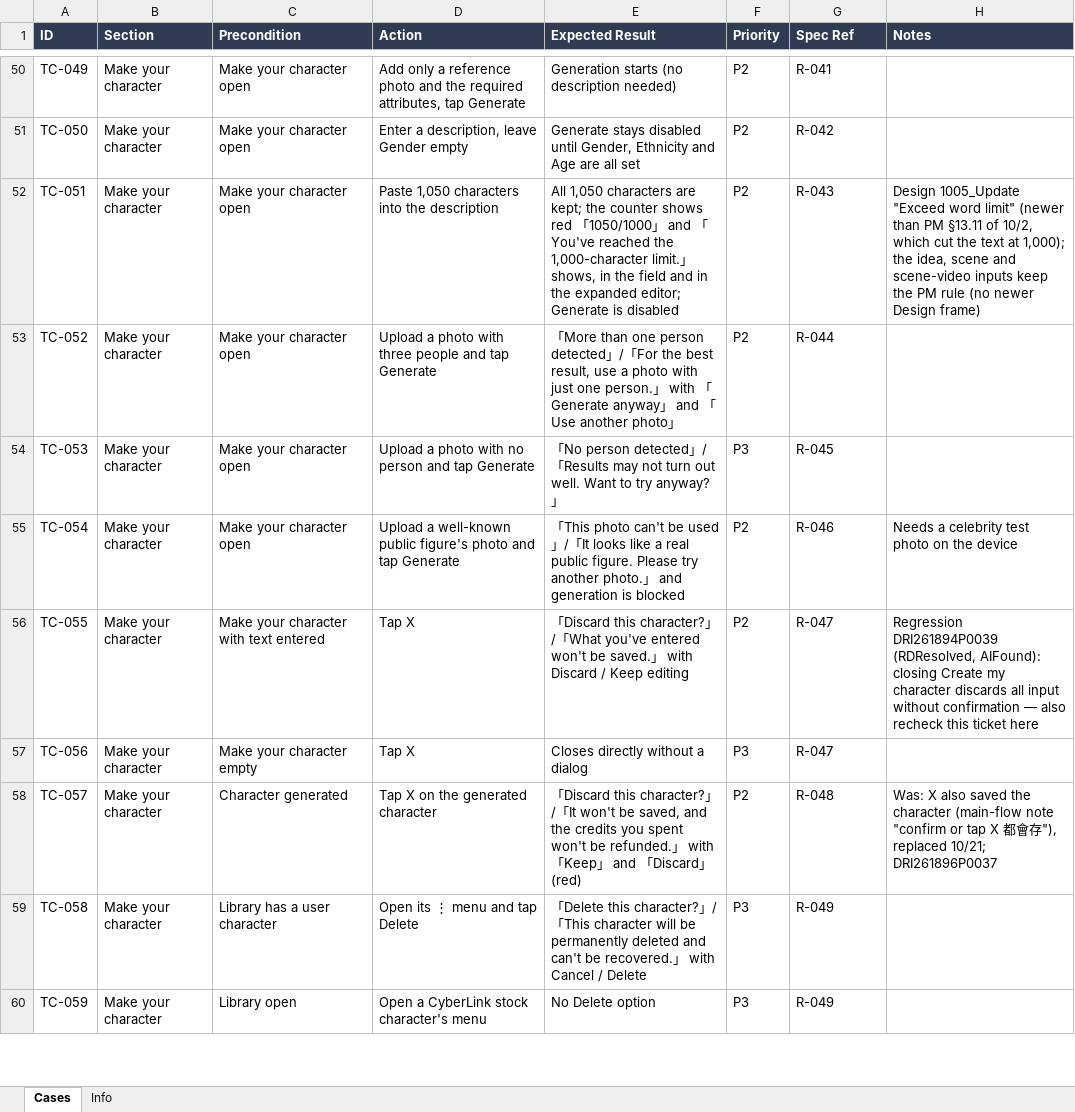
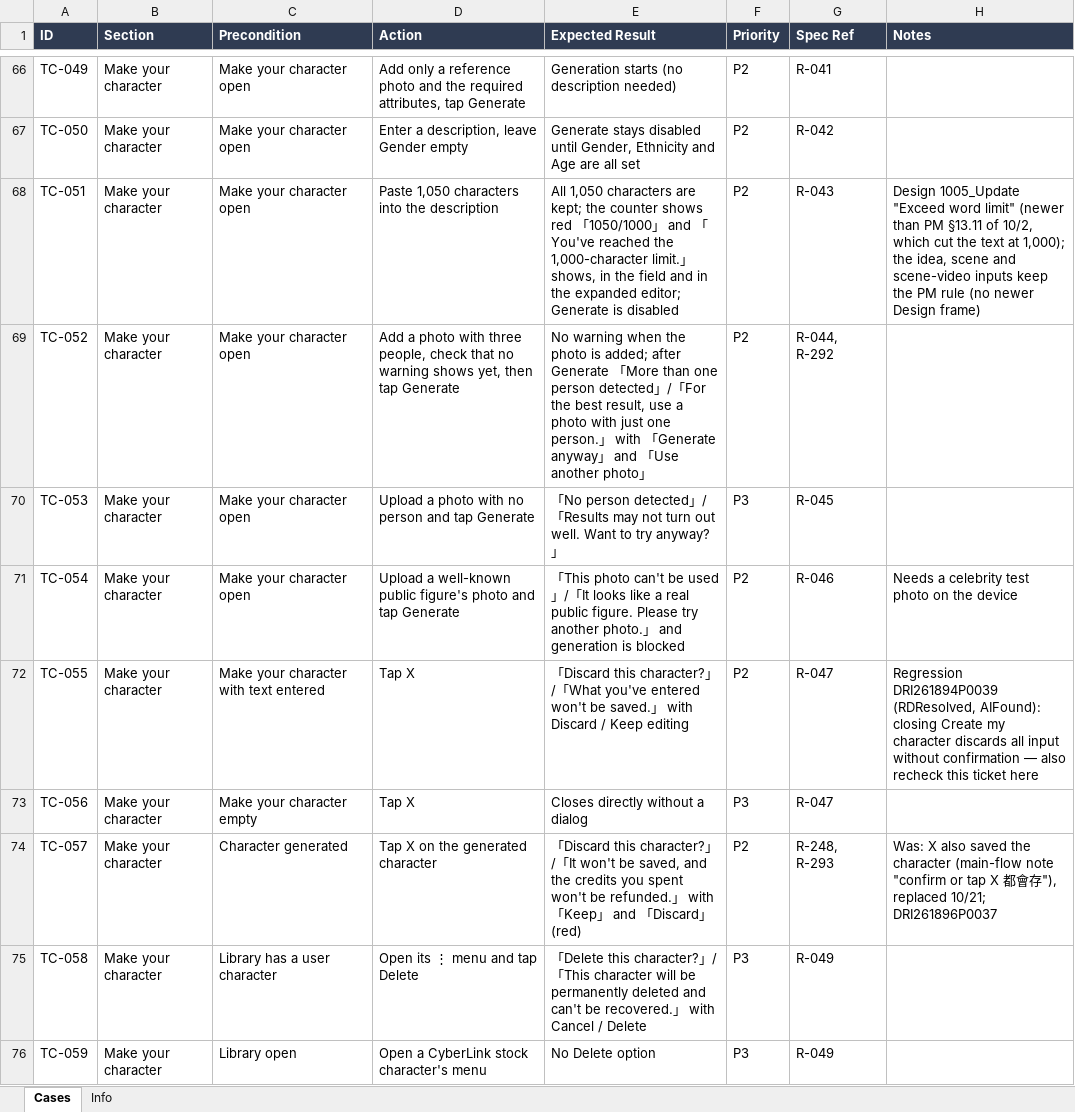
Before and after one commit to AllenCWChen-cl/spec-casebook, an Excel workbook: library/ai-mini-drama/ios/cases.xlsx, sheet Cases, drawn as a sheet; only a part is shown, gaps mark what is left out; values as stored, in another font and other column widths than the file's, no borders; addresses are those after the commit; the diff covers the shown part only; the diff names each change by its address in the sheet, - before the commit and + after, or states it on an @@ line.

```diff
--- a/library/ai-mini-drama/ios/cases.xlsx (sheet Cases)
+++ b/library/ai-mini-drama/ios/cases.xlsx (sheet Cases)
-D69 (Action): Upload a photo with three people and tap Generate
+D69 (Action): Add a photo with three people, check that no warning shows yet, then tap Generate
-E69 (Expected Result): 「More…
+E69 (Expected Result): No warning when the photo is added; after Generate 「More…
-G69 (Spec Ref): R-044
+G69 (Spec Ref): R-044, R-292
-G74 (Spec Ref): R-048
+G74 (Spec Ref): R-248, R-293
```
Also changed, not shown: 34 added rows, 3 removed rows, 11 moved rows and 89 edited cells elsewhere in this sheet, sheet Info, 47 other files.
